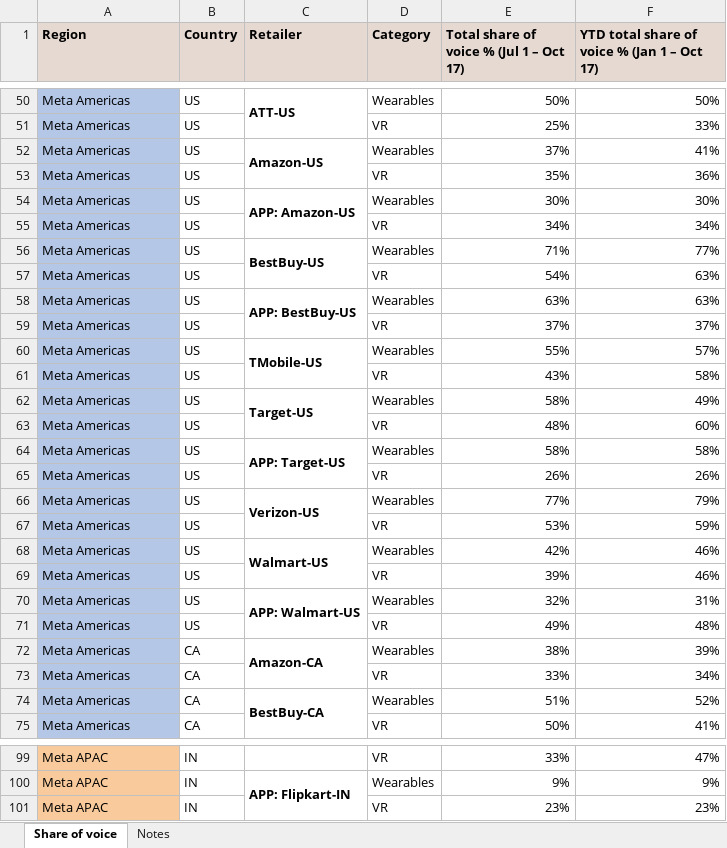
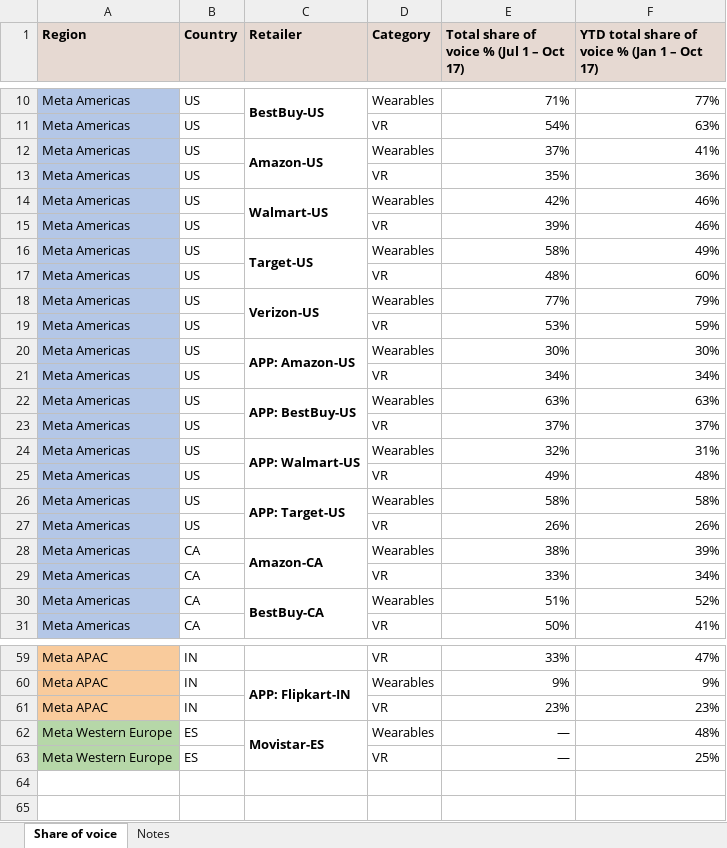
Before and after one commit to takshilas/Takshila-dashboards, an Excel workbook: Meta_share_of_voice_by_retailer.xlsx, sheet Share of voice, drawn as a sheet; only a part is shown, gaps mark what is left out; values as stored, in another font and other column widths than the file's, no borders; removed rows and columns are numbered as before the commit, all else as after; the diff covers the shown part only; the diff names each change by its address in the sheet, - before the commit and + after, or states it on an @@ line.

```diff
--- a/Meta_share_of_voice_by_retailer.xlsx (sheet Share of voice)
+++ b/Meta_share_of_voice_by_retailer.xlsx (sheet Share of voice)
-C10 (Retailer): ATT-US
+C10 (Retailer): BestBuy-US
-E10: 50%
+E10: 71%
-F10: 50%
+F10: 77%
-E11: 25%
+E11: 54%
-F11: 33%
+F11: 63%
@@ row 68 moved to row 14: Meta Americas @@
@@ row 69 moved to row 15: Meta Americas @@
@@ row 62 moved to row 16: Meta Americas @@
@@ row 63 moved to row 17: Meta Americas @@
@@ row 66 moved to row 18: Meta Americas @@
@@ row 67 moved to row 19: Meta Americas @@
-row 56: Meta Americas | US | BestBuy-US | Wearables | 71% | 77%
-row 57: Meta Americas | US |  | VR | 54% | 63%
-C24 (Retailer): TMobile-US
+C24 (Retailer): APP: Walmart-US
-E24: 55%
+E24: 32%
-F24: 57%
+F24: 31%
-E25: 43%
+E25: 49%
-F25: 58%
+F25: 48%
-row 70: Meta Americas | US | APP: Walmart-US | Wearables | 32% | 31%
-row 71: Meta Americas | US |  | VR | 49% | 48%
@@ row 40 moved to row 62: Meta Western Europe @@
@@ row 41 moved to row 63: Meta Western Europe @@
```
Also changed, not shown: 4 added rows, 38 removed rows, 8 moved rows and 5 edited cells elsewhere in this sheet, sheet Notes.
